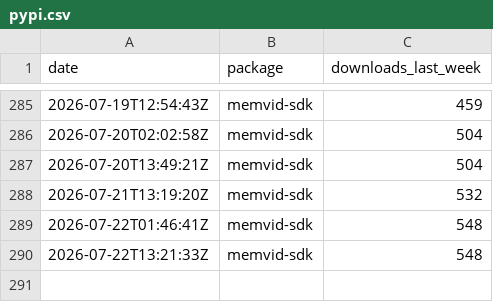
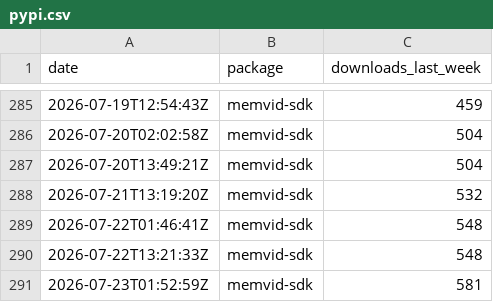
Before and after one commit to sldr-se/bad-brain, a CSV file: analysis/metrics/pypi.csv, drawn as a sheet; only a part is shown, gaps mark what is left out.

```diff
--- a/analysis/metrics/pypi.csv
+++ b/analysis/metrics/pypi.csv
@@ -290 +290,2 @@ date,package,downloads_last_week
 2026-07-22T13:21:33Z,memvid-sdk,548
+2026-07-23T01:52:59Z,memvid-sdk,581
```
Also changed, not shown: analysis/metrics/crates.csv, analysis/metrics/github.csv, 5 other files.
